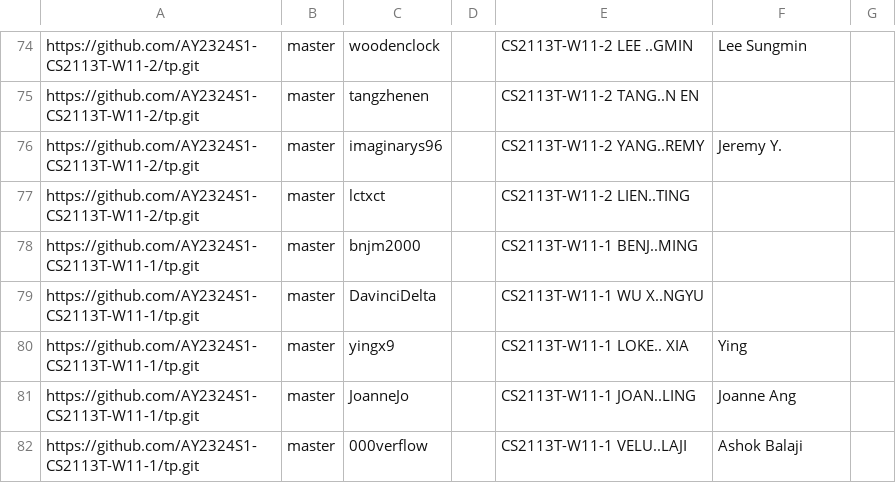
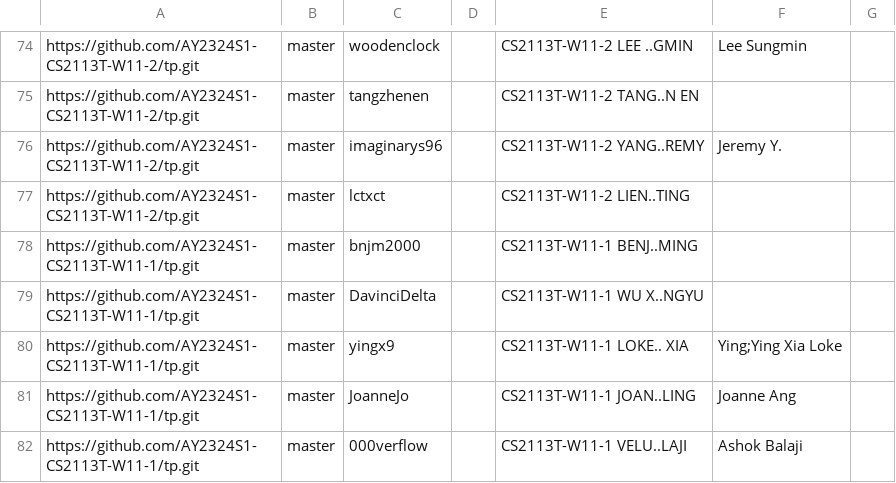
Before and after one commit to nus-cs2113-AY2324S1/tp-dashboard, a CSV file: configs/author-config.csv, drawn as a sheet; only a part is shown, gaps mark what is left out.

Commit message:
Update configs

```diff
--- a/configs/author-config.csv
+++ b/configs/author-config.csv
@@ -79,3 +79,3 @@ https://github.com/AY2324S1-CS2113T-W11-1/tp.git,master,bnjm2000,,CS2113T-W11-1
 https://github.com/AY2324S1-CS2113T-W11-1/tp.git,master,DavinciDelta,,CS2113T-W11-1 WU X..NGYU,,
-https://github.com/AY2324S1-CS2113T-W11-1/tp.git,master,yingx9,,CS2113T-W11-1 LOKE.. XIA,Ying,
+https://github.com/AY2324S1-CS2113T-W11-1/tp.git,master,yingx9,,CS2113T-W11-1 LOKE.. XIA,Ying;Ying Xia Loke,
 https://github.com/AY2324S1-CS2113T-W11-1/tp.git,master,JoanneJo,,CS2113T-W11-1 JOAN..LING,Joanne Ang,
```
